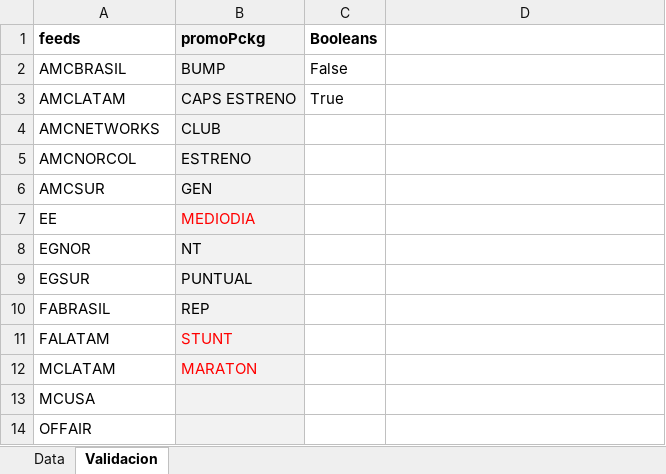
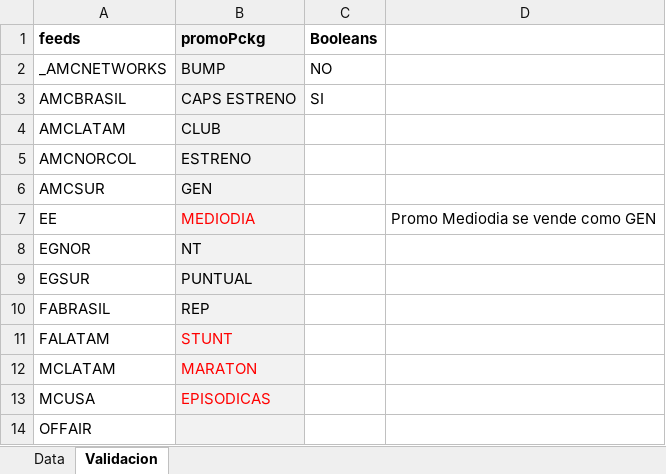
Before and after one commit to elnaquete/IMBS-Promo-Spreadsheet-Maker, an Excel workbook: input.xlsx, sheet Validacion, drawn as a sheet; values as stored, in another font and other column widths than the file's, no borders; removed rows and columns are numbered as before the commit, all else as after; the diff names each change by its address in the sheet, - before the commit and + after, or states it on an @@ line.

```diff
--- a/input.xlsx (sheet Validacion)
+++ b/input.xlsx (sheet Validacion)
+row 2: _AMCNETWORKS | BUMP | NO
-B3 (promoPckg): BUMP
+B3 (promoPckg): CAPS ESTRENO
-C3 (Booleans): False
+C3 (Booleans): SI
-B4 (promoPckg): CAPS ESTRENO
+B4 (promoPckg): CLUB
-C4 (Booleans): True
+C4 (Booleans): (empty)
-row 4: AMCNETWORKS | CLUB
-D7: (empty)
+D7: Promo Mediodia se vende como GEN
-B13 (promoPckg): (empty)
+B13 (promoPckg): EPISODICAS
```
Also changed, not shown: sheet Data, 6 other files.
